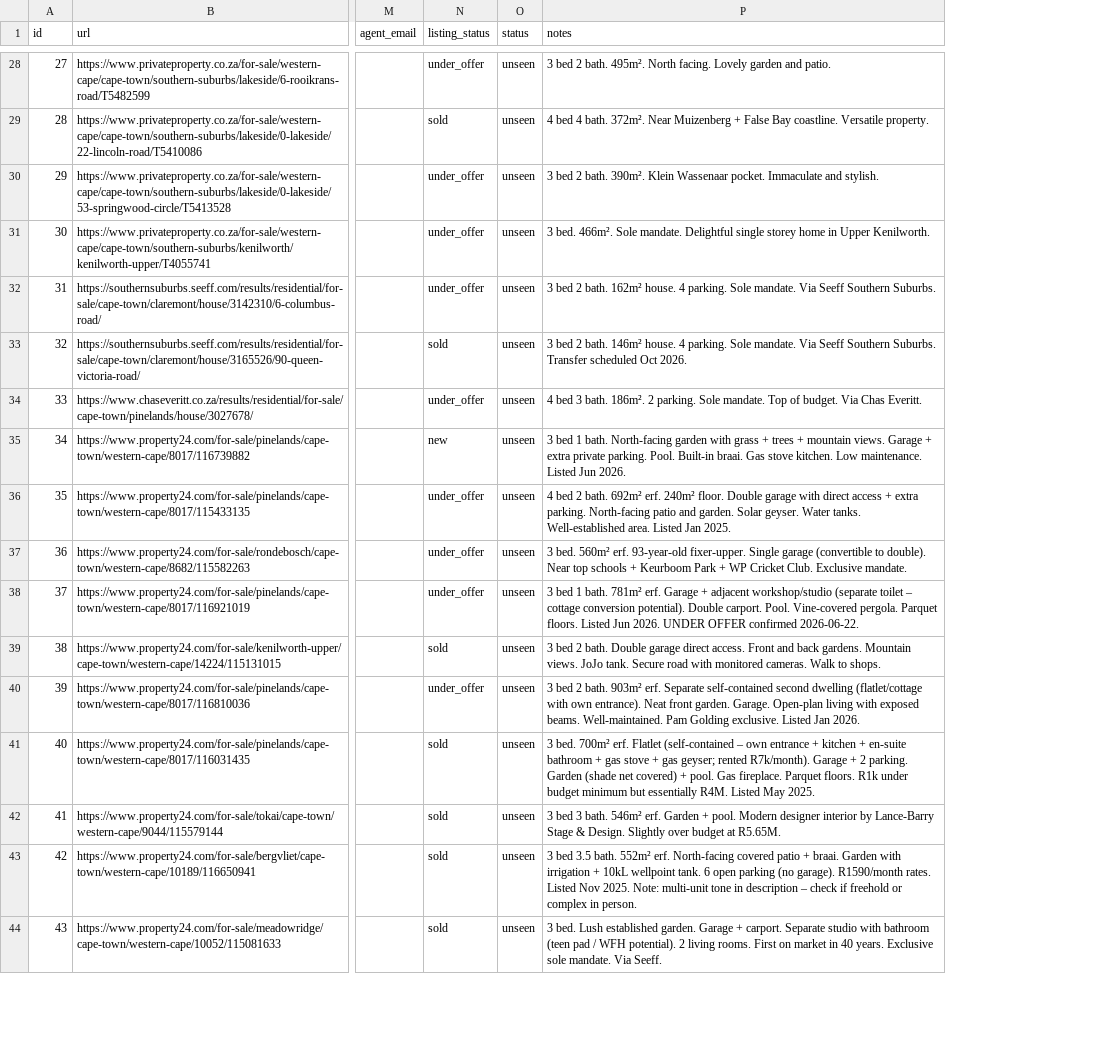
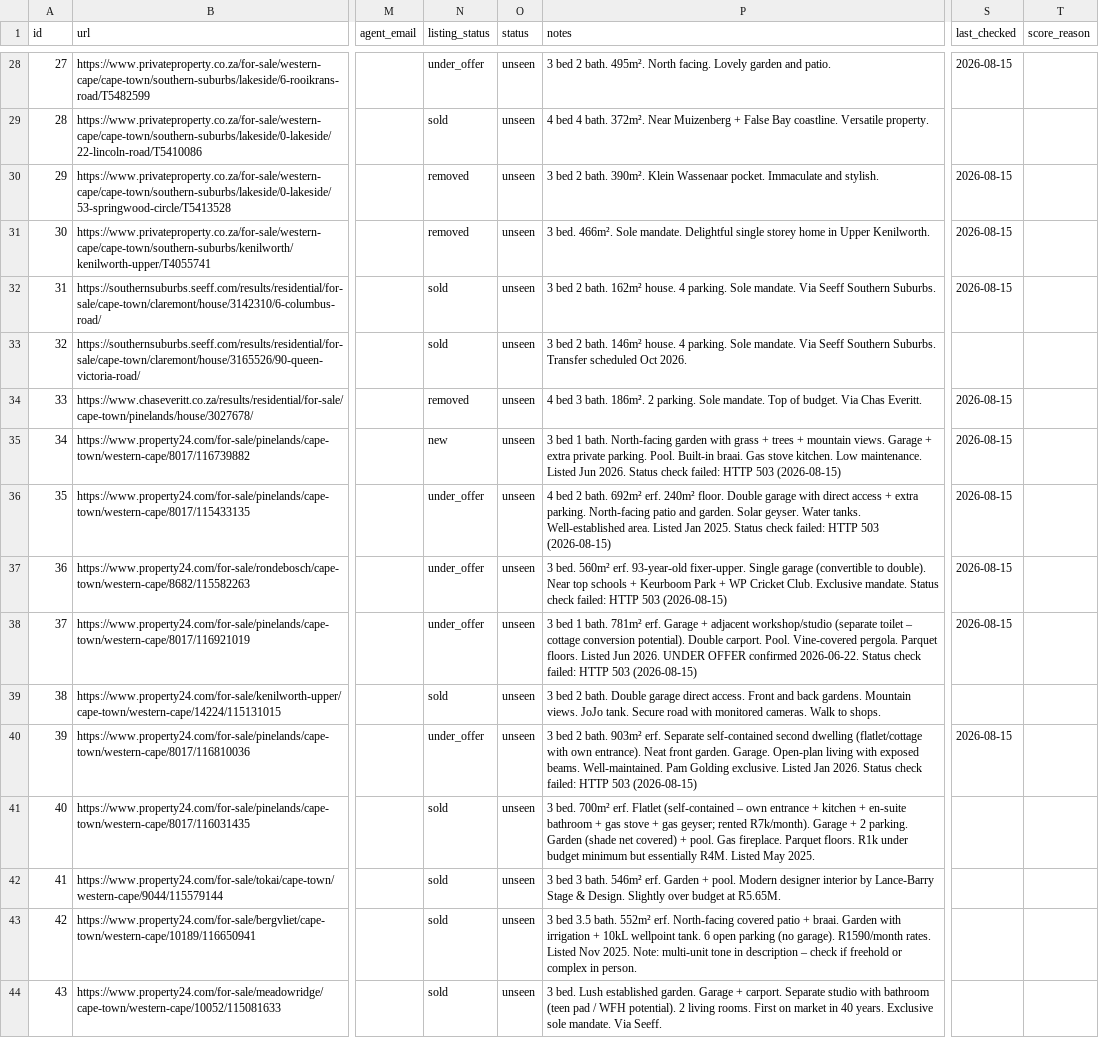
Before and after one commit to system123/house-search, a CSV file: listings.csv, drawn as a sheet; only a part is shown, gaps mark what is left out; the diff covers the shown part only; the diff names each change by its address in the sheet, - before the commit and + after, or states it on an @@ line.

```diff
--- a/listings.csv
+++ b/listings.csv
+column S (last_checked), rows 28-40: 2026-08-15 |  | 2026-08-15 | 2026-08-15 | 2026-08-15 |  | 2026-08-15 | 2026-08-15 | 2026-08-15 | 2026-08-15 | 2026-08-15 |  | 2026-08-15
+column T (score_reason), empty
-N30:N31 (listing_status): under_offer
+N30:N31 (listing_status): removed
-N32 (listing_status): under_offer
+N32 (listing_status): sold
-N34 (listing_status): under_offer
+N34 (listing_status): removed
-P35 (notes): …Jun 2026.
+P35 (notes): …Jun 2026. Status check failed: HTTP 503 (2026-08-15)
-P36 (notes): …Jan 2025.
+P36 (notes): …Jan 2025. Status check failed: HTTP 503 (2026-08-15)
-P37 (notes): …Exclusive mandate.
+P37 (notes): …Exclusive mandate. Status check failed: HTTP 503 (2026-08-15)
-P38 (notes): …confirmed 2026-06-22.
+P38 (notes): …confirmed 2026-06-22. Status check failed: HTTP 503 (2026-08-15)
-P40 (notes): …Jan 2026.
+P40 (notes): …Jan 2026. Status check failed: HTTP 503 (2026-08-15)
```
Also changed, not shown: 40 edited cells elsewhere in this file.
